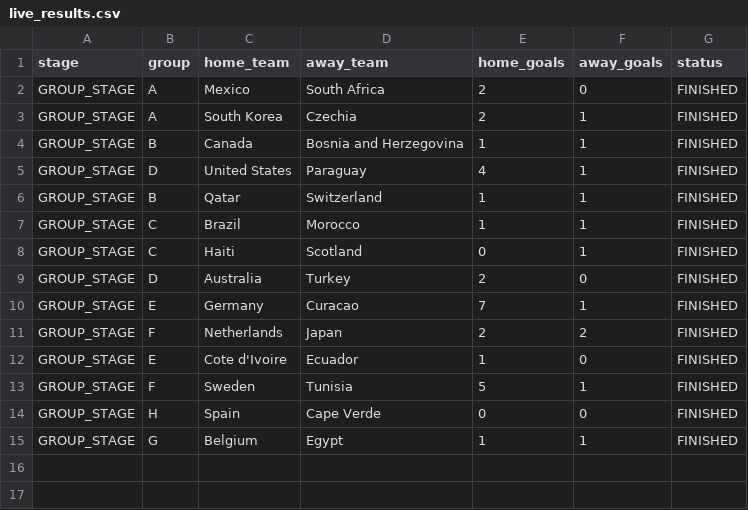
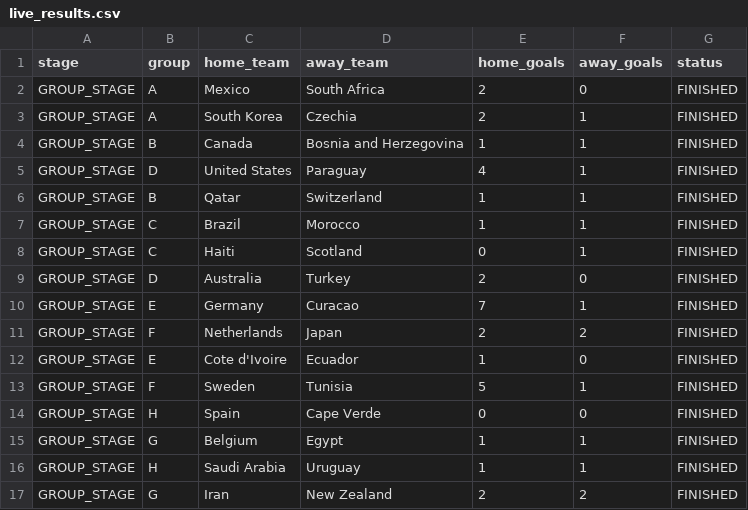
Before and after one commit to ieuyar/WC26, a CSV file: live_results.csv, drawn as a sheet; the diff names each change by its address in the sheet, - before the commit and + after, or states it on an @@ line.

```diff
--- a/live_results.csv
+++ b/live_results.csv
+row 16: GROUP_STAGE | H | Saudi Arabia | Uruguay | 1 | 1 | FINISHED
+row 17: GROUP_STAGE | G | Iran | New Zealand | 2 | 2 | FINISHED
```
Also changed, not shown: simulation_output/engine_scenarios.csv, simulation_output/group_outcomes.csv, 6 other files.
